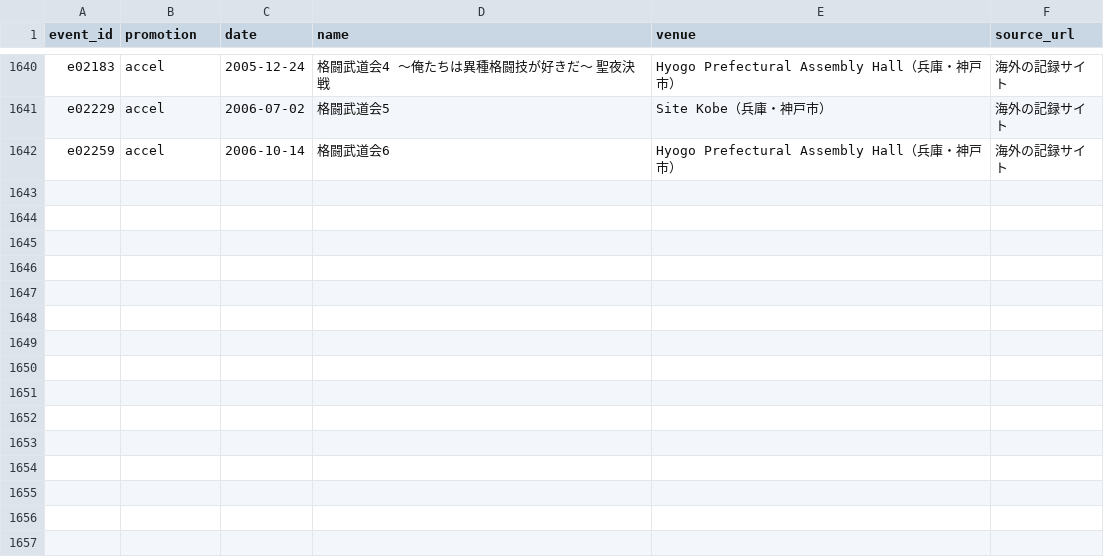
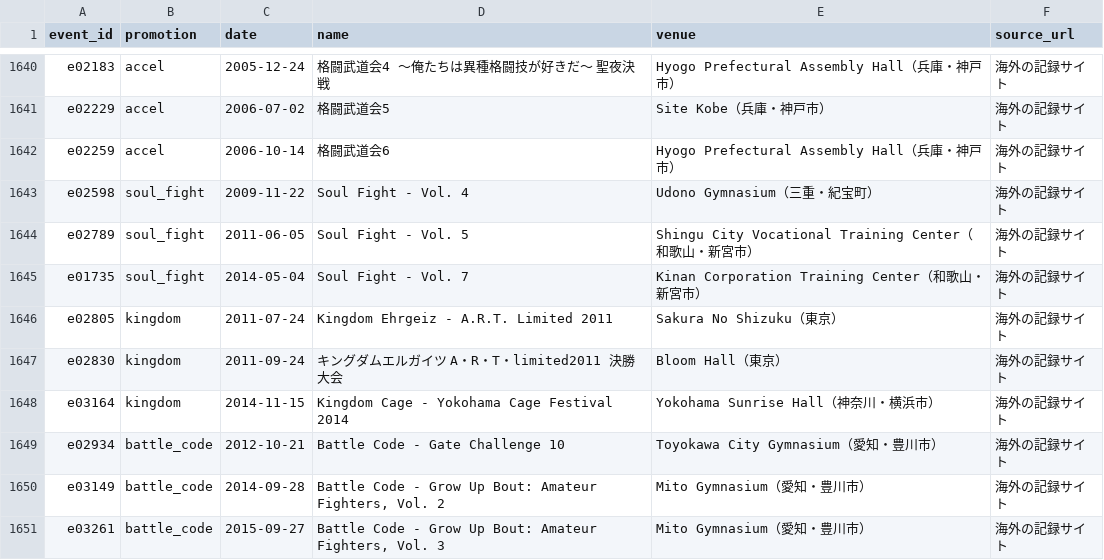
Before and after one commit to japan-mma-record/japan-mma-record.github.io, a TSV file: data/venues.tsv, drawn as a sheet; only a part is shown, gaps mark what is left out.

```diff
--- a/data/venues.tsv
+++ b/data/venues.tsv
@@ -1642 +1642,10 @@ e02229	accel	2006-07-02	格闘武道会5	Site Kobe（兵庫・神戸市）	海
 e02259	accel	2006-10-14	格闘武道会6	Hyogo Prefectural Assembly Hall（兵庫・神戸市）	海外の記録サイト
+e02598	soul_fight	2009-11-22	Soul Fight - Vol. 4	Udono Gymnasium（三重・紀宝町）	海外の記録サイト
+e02789	soul_fight	2011-06-05	Soul Fight - Vol. 5	Shingu City Vocational Training Center（和歌山・新宮市）	海外の記録サイト
+e01735	soul_fight	2014-05-04	Soul Fight - Vol. 7	Kinan Corporation Training Center（和歌山・新宮市）	海外の記録サイト
+e02805	kingdom	2011-07-24	Kingdom Ehrgeiz - A.R.T. Limited 2011	Sakura No Shizuku（東京）	海外の記録サイト
+e02830	kingdom	2011-09-24	キングダムエルガイツ A・R・T・limited2011 決勝大会	Bloom Hall（東京）	海外の記録サイト
+e03164	kingdom	2014-11-15	Kingdom Cage - Yokohama Cage Festival 2014	Yokohama Sunrise Hall（神奈川・横浜市）	海外の記録サイト
+e02934	battle_code	2012-10-21	Battle Code - Gate Challenge 10	Toyokawa City Gymnasium（愛知・豊川市）	海外の記録サイト
+e03149	battle_code	2014-09-28	Battle Code - Grow Up Bout: Amateur Fighters, Vol. 2	Mito Gymnasium（愛知・豊川市）	海外の記録サイト
+e03261	battle_code	2015-09-27	Battle Code - Grow Up Bout: Amateur Fighters, Vol. 3	Mito Gymnasium（愛知・豊川市）	海外の記録サイト
```
